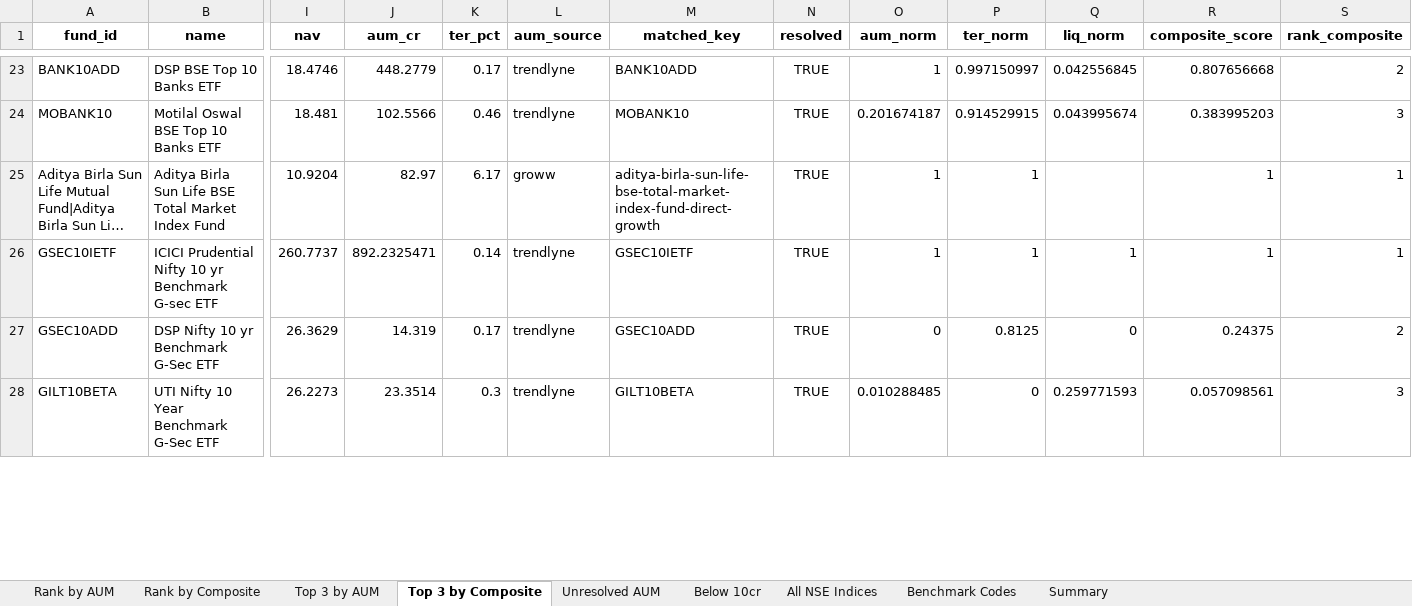
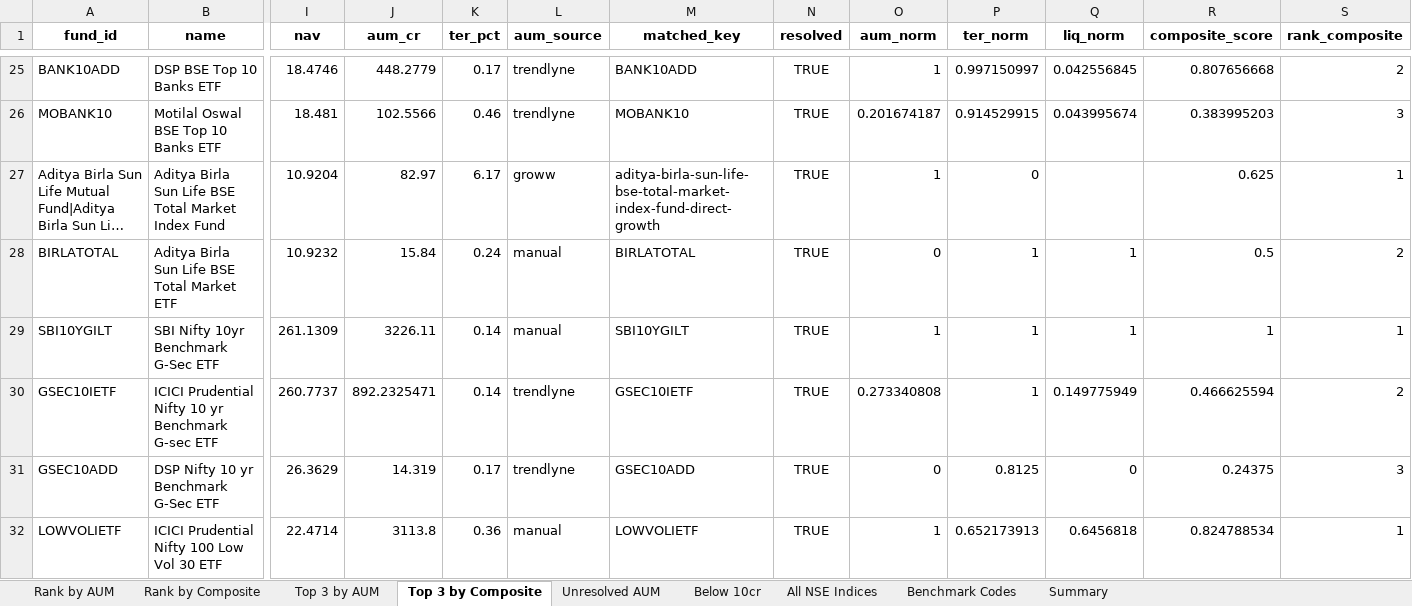
Before and after one commit to AjinkyaWagh9/NSE_INDEX_SCREENER, an Excel workbook: data/07_final_shortlist.xlsx, sheet Top 3 by Composite, drawn as a sheet; only a part is shown, gaps mark what is left out; long unchanged cells end in …; values as stored, in another font and other column widths than the file's, no borders; removed rows and columns are numbered as before the commit, all else as after; rows hold the shown columns only; the diff covers the shown part only; the diff names each change by its address in the sheet, - before the commit and + after, or states it on an @@ line.

Commit message:
data: regenerate shortlist with manual ETF overrides (ETF coverage 99%)

```diff
--- a/data/07_final_shortlist.xlsx (sheet Top 3 by Composite)
+++ b/data/07_final_shortlist.xlsx (sheet Top 3 by Composite)
-P27 (ter_norm): 1
+P27 (ter_norm): 0
-R27 (composite_score): 1
+R27 (composite_score): 0.625
+row 28: BIRLATOTAL | Aditya Birla Sun Life BSE Total Market ETF | 10.9232 | 15.84 | 0.24 | manual | BIRLATOTAL | TRUE | 0 | 1 | 1 | 0.5 | 2
+row 29: SBI10YGILT | SBI Nifty 10yr Benchmark G-Sec ETF | 261.1309 | 3226.11 | 0.14 | manual | SBI10YGILT | TRUE | 1 | 1 | 1 | 1 | 1
-O30 (aum_norm): 1
+O30 (aum_norm): 0.273340808
-Q30 (liq_norm): 1
+Q30 (liq_norm): 0.149775949
-R30 (composite_score): 1
+R30 (composite_score): 0.466625594
-S30 (rank_composite): 1
+S30 (rank_composite): 2
-S31 (rank_composite): 2
+S31 (rank_composite): 3
-row 28: GILT10BETA | UTI Nifty 10 Year Benchmark G-Sec ETF | 26.2273 | 23.3514 | 0.3 | trendlyne | GILT10BETA | TRUE | 0.010288485 | 0 | 0.259771593 | 0.057098561 | 3
+row 32: LOWVOLIETF | ICICI Prudential Nifty 100 Low Vol 30 ETF | 22.4714 | 3113.8 | 0.36 | manual | LOWVOLIETF | TRUE | 1 | 0.652173913 | 0.6456818 | 0.824788534 | 1
```
Also changed, not shown: 13 added rows, 11 removed rows and 41 edited cells elsewhere in this sheet, sheet Rank by Composite, sheet Rank by AUM, sheet Top 3 by AUM, sheet Unresolved AUM, sheet Below 10cr, sheet Summary, 1 other file.
